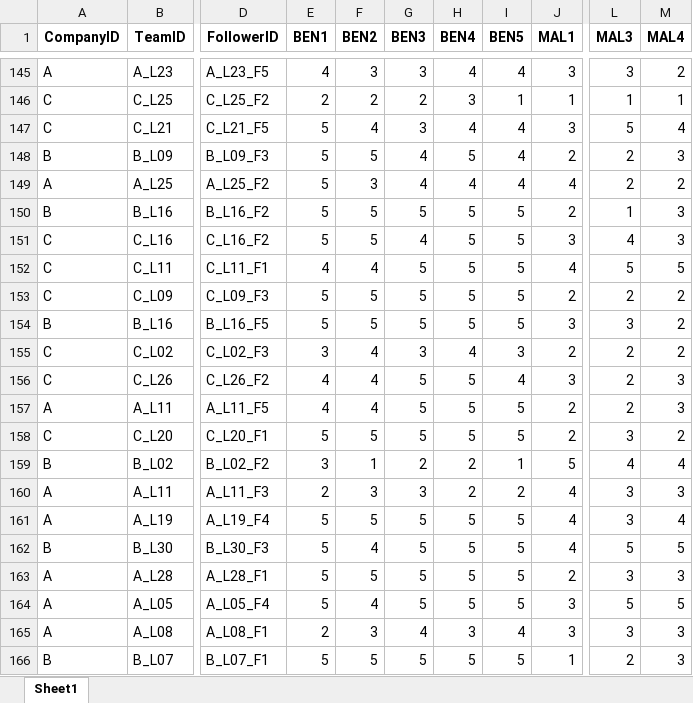
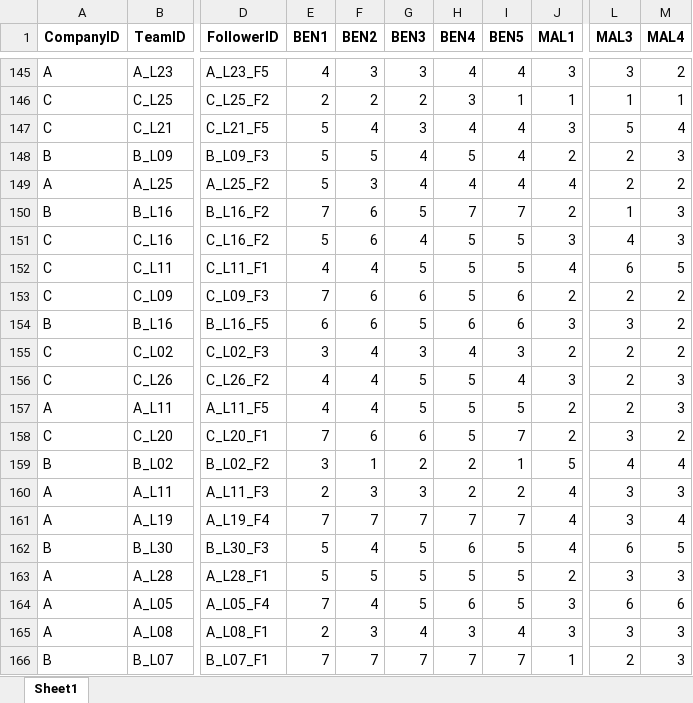
Before and after one commit to chenkai66/leader_survey_-, an Excel workbook: data/T2_cleaned.xlsx, sheet Sheet1, drawn as a sheet; only a part is shown, gaps mark what is left out; values as stored, in another font and other column widths than the file's, no borders; the diff covers the shown part only; the diff names each change by its address in the sheet, - before the commit and + after, or states it on an @@ line.

```diff
--- a/data/T2_cleaned.xlsx (sheet Sheet1)
+++ b/data/T2_cleaned.xlsx (sheet Sheet1)
-E150 (BEN1): 5
+E150 (BEN1): 7
-F150:F151 (BEN2): 5
+F150:F151 (BEN2): 6
-H150 (BEN4): 5
+H150 (BEN4): 7
-I150 (BEN5): 5
+I150 (BEN5): 7
-L152 (MAL3): 5
+L152 (MAL3): 6
-E153 (BEN1): 5
+E153 (BEN1): 7
-F153:F154 (BEN2): 5
+F153:F154 (BEN2): 6
-G153 (BEN3): 5
+G153 (BEN3): 6
-I153:I154 (BEN5): 5
+I153:I154 (BEN5): 6
-E154 (BEN1): 5
+E154 (BEN1): 6
-H154 (BEN4): 5
+H154 (BEN4): 6
-E158 (BEN1): 5
+E158 (BEN1): 7
-F158 (BEN2): 5
+F158 (BEN2): 6
-G158 (BEN3): 5
+G158 (BEN3): 6
-I158 (BEN5): 5
+I158 (BEN5): 7
-E161 (BEN1): 5
+E161 (BEN1): 7
-F161 (BEN2): 5
+F161 (BEN2): 7
-G161 (BEN3): 5
+G161 (BEN3): 7
-H161 (BEN4): 5
+H161 (BEN4): 7
-I161 (BEN5): 5
+I161 (BEN5): 7
-H162 (BEN4): 5
+H162 (BEN4): 6
-L162 (MAL3): 5
+L162 (MAL3): 6
-E164 (BEN1): 5
+E164 (BEN1): 7
-H164 (BEN4): 5
+H164 (BEN4): 6
-L164 (MAL3): 5
+L164 (MAL3): 6
-M164 (MAL4): 5
+M164 (MAL4): 6
-E166 (BEN1): 5
+E166 (BEN1): 7
-F166 (BEN2): 5
+F166 (BEN2): 7
-G166 (BEN3): 5
+G166 (BEN3): 7
-H166 (BEN4): 5
+H166 (BEN4): 7
-I166 (BEN5): 5
+I166 (BEN5): 7
```
Also changed, not shown: 490 edited cells elsewhere in this sheet, data/T2_raw.xlsx, data/T3_follower_cleaned.xlsx, 17 other files.
